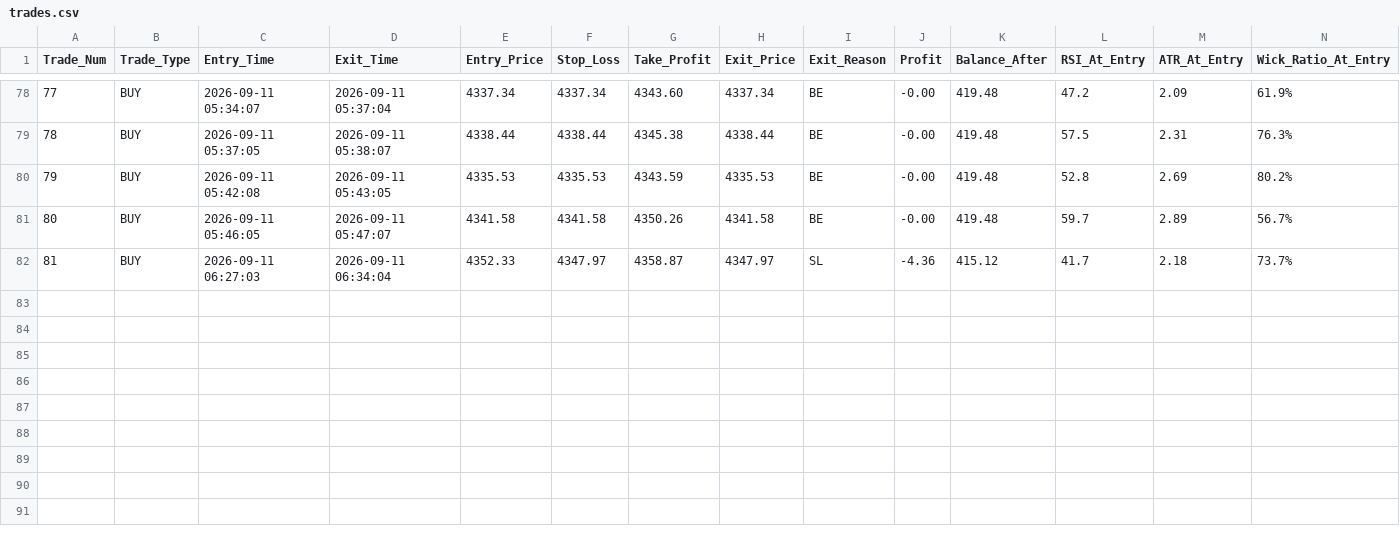
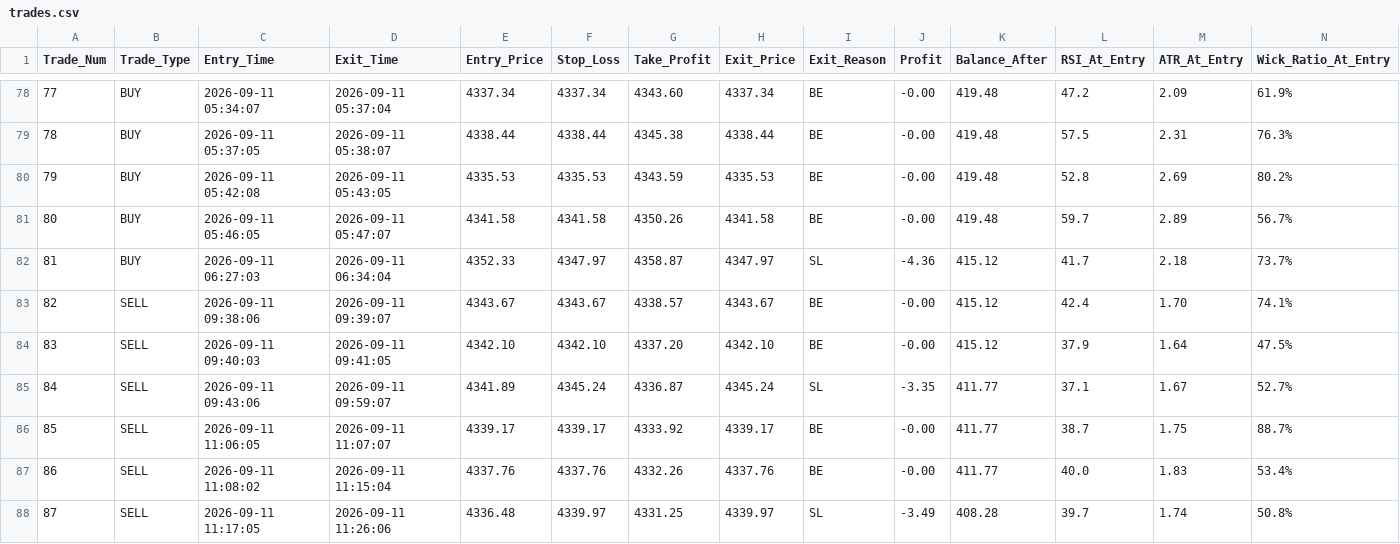
Before and after one commit to shashidaren/gold-trading-bot, a CSV file: trades.csv, drawn as a sheet; only a part is shown, gaps mark what is left out; rows hold the shown columns only; the diff names each change by its address in the sheet, - before the commit and + after, or states it on an @@ line.

```diff
--- a/trades.csv
+++ b/trades.csv
+row 83: 82 | SELL | 2026-09-11 09:38:06 | 2026-09-11 09:39:07 | 4343.67 | 4343.67 | 4338.57 | 4343.67 | BE | -0.00 | 415.12 | 42.4 | 1.70 | 74.1%
+row 84: 83 | SELL | 2026-09-11 09:40:03 | 2026-09-11 09:41:05 | 4342.10 | 4342.10 | 4337.20 | 4342.10 | BE | -0.00 | 415.12 | 37.9 | 1.64 | 47.5%
+row 85: 84 | SELL | 2026-09-11 09:43:06 | 2026-09-11 09:59:07 | 4341.89 | 4345.24 | 4336.87 | 4345.24 | SL | -3.35 | 411.77 | 37.1 | 1.67 | 52.7%
+row 86: 85 | SELL | 2026-09-11 11:06:05 | 2026-09-11 11:07:07 | 4339.17 | 4339.17 | 4333.92 | 4339.17 | BE | -0.00 | 411.77 | 38.7 | 1.75 | 88.7%
+row 87: 86 | SELL | 2026-09-11 11:08:02 | 2026-09-11 11:15:04 | 4337.76 | 4337.76 | 4332.26 | 4337.76 | BE | -0.00 | 411.77 | 40.0 | 1.83 | 53.4%
+row 88: 87 | SELL | 2026-09-11 11:17:05 | 2026-09-11 11:26:06 | 4336.48 | 4339.97 | 4331.25 | 4339.97 | SL | -3.49 | 408.28 | 39.7 | 1.74 | 50.8%
```
Also changed, not shown: skipped_trades.csv, 2 other files.
